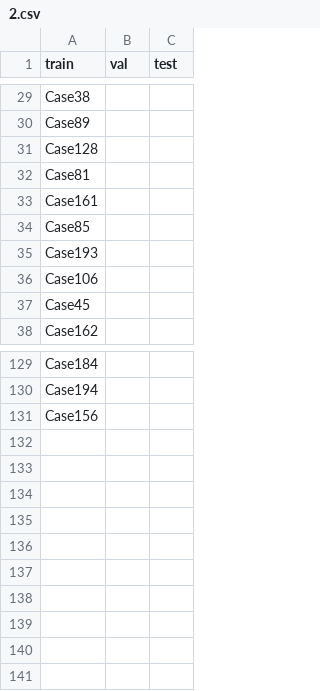
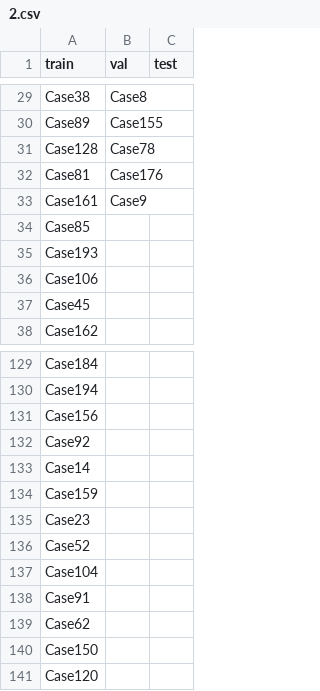
Before and after one commit to ChenchenHu007/Spine_Segmentation, a CSV file: Src/Catalogue/2.csv, drawn as a sheet; only a part is shown, gaps mark what is left out; the diff covers the shown part only; the diff names each change by its address in the sheet, - before the commit and + after, or states it on an @@ line.

```diff
--- a/Src/Catalogue/2.csv
+++ b/Src/Catalogue/2.csv
-B29 (val): (empty)
+B29 (val): Case8
-B30 (val): (empty)
+B30 (val): Case155
-B31 (val): (empty)
+B31 (val): Case78
-B32 (val): (empty)
+B32 (val): Case176
-B33 (val): (empty)
+B33 (val): Case9
+row 132: Case92
+row 133: Case14
+row 134: Case159
+row 135: Case23
+row 136: Case52
+row 137: Case104
+row 138: Case91
+row 139: Case62
+row 140: Case150
+row 141: Case120
```
Also changed, not shown: 29 edited cells elsewhere in this file, Src/Catalogue/0.csv, Src/Catalogue/1.csv, 8 other files.
